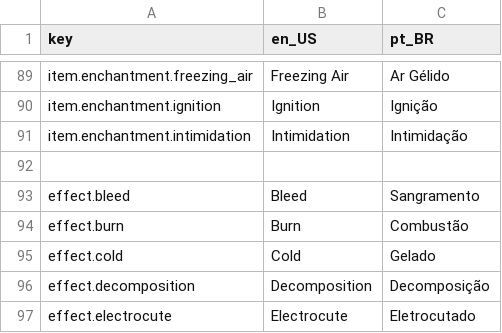
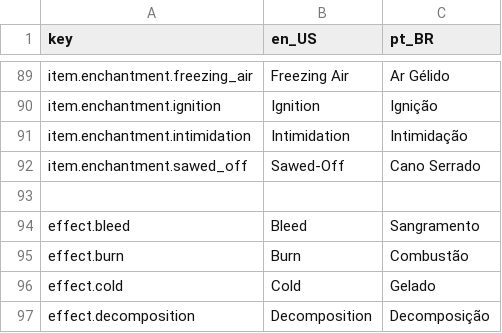
Before and after one commit to antth-Luca/godot-Celestia, a CSV file: project/celestia/assets/celestia/lang/lang.csv, drawn as a sheet; only a part is shown, gaps mark what is left out; the shorter side is filled out with more unchanged rows; the diff names each change by its address in the sheet, - before the commit and + after, or states it on an @@ line.

Commit message:
SawedOffEnchantment

```diff
--- a/project/celestia/assets/celestia/lang/lang.csv
+++ b/project/celestia/assets/celestia/lang/lang.csv
+row 92: item.enchantment.sawed_off | Sawed-Off | Cano Serrado
```
Also changed, not shown: 4 other files.
